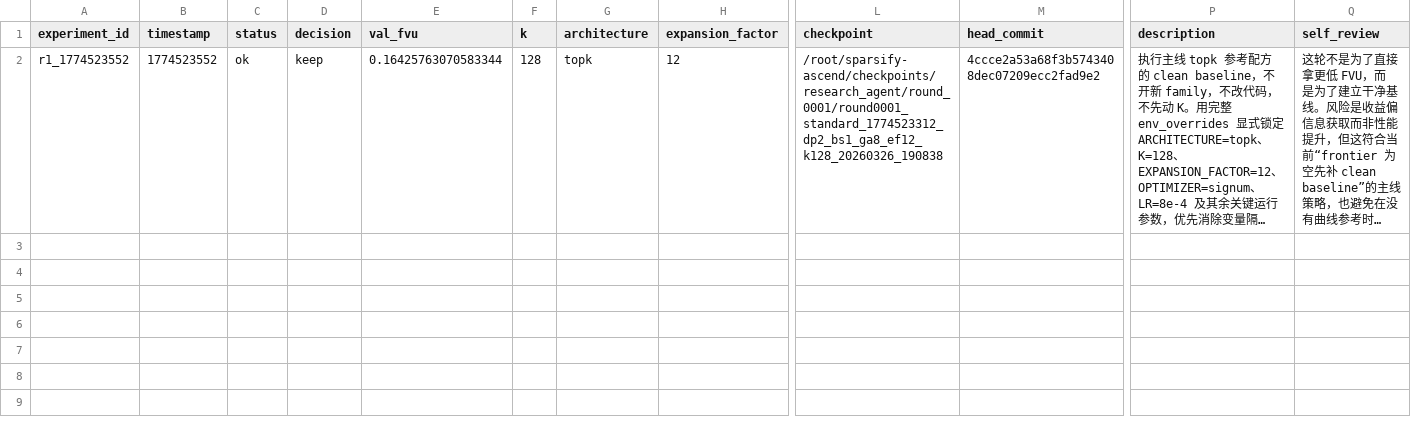
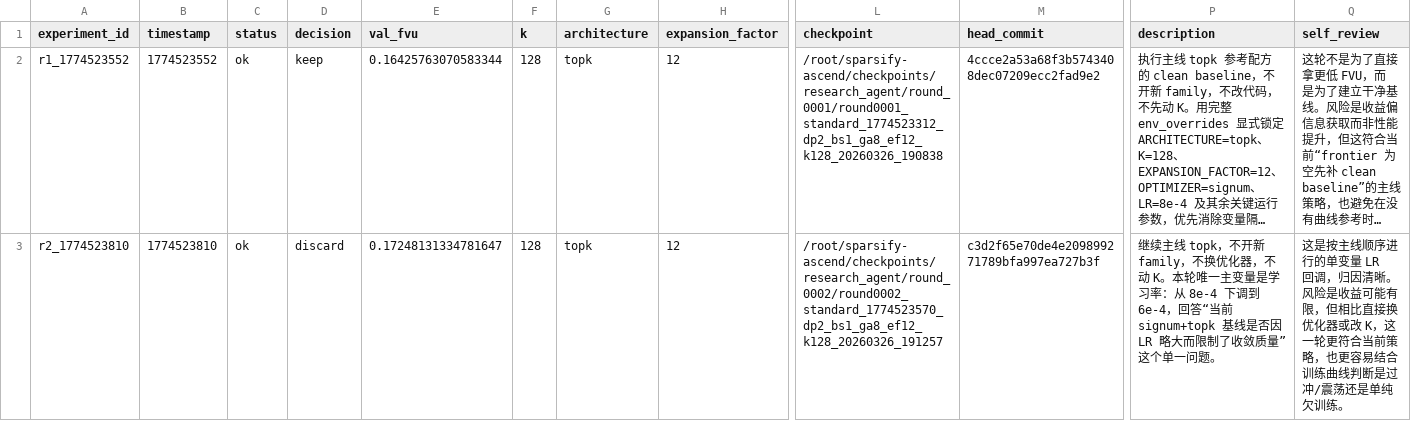
Before and after one commit to duanzhaol/sparsify, a TSV file: research/history/results.tsv, drawn as a sheet; only a part is shown, gaps mark what is left out; long unchanged cells end in …; rows hold the shown columns only; the diff names each change by its address in the sheet, - before the commit and + after, or states it on an @@ line.

Commit message:
experiment: round 0002 standard topk discard

```diff
--- a/research/history/results.tsv
+++ b/research/history/results.tsv
+row 3: r2_1774523810 | 1774523810 | ok | discard | 0.17248131334781647 | 128 | topk | 12 | /root/sparsify-ascend/checkpoints/research_agent/round_0002/round0002_standard_1774523570_dp2_bs1_ga8_ef12_k128_20260326_191257 | c3d2f65e70de4e209899271789bfa997ea727b3f | 继续主线 topk，不开新 family，不换优化器，不动 K。本轮唯一主变量是学习率：从 8e-4 下调到 6e-4，回答“当前 signum+topk 基线是否因 LR 略大而限制了收敛质量”这个单一问题。 | 这是按主线顺序进行的单变量 LR 回调，归因清晰。风险是收益可能有限，但相比直接换优化器或改 K，这一轮更符合当前策略，也更容易结合训练曲线判断是过冲/震荡还是单纯欠训练。
```
Also changed, not shown: 8 other files.
